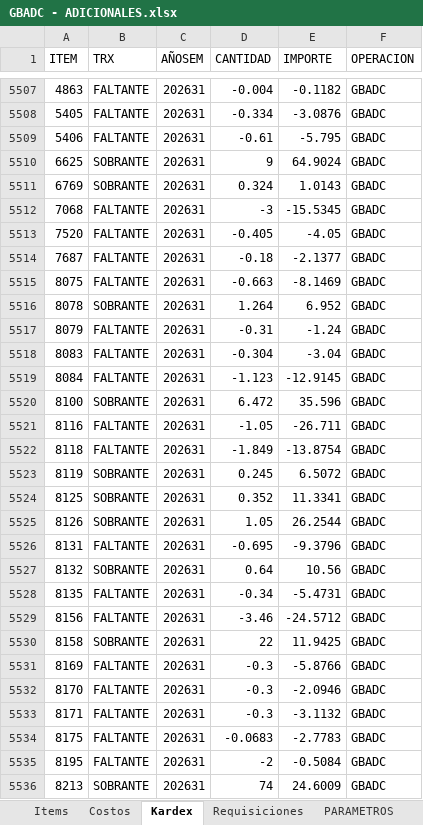
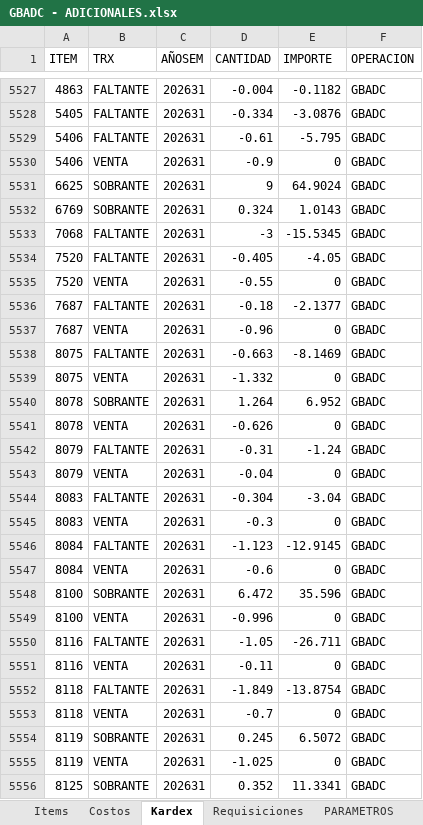
Before and after one commit to AlvaroCornejo/EBC_PEDIDOS_ADICIONALES, an Excel workbook: data/GBADC - ADICIONALES.xlsx, sheet Kardex, drawn as a sheet; only a part is shown, gaps mark what is left out; the shorter side is filled out with more unchanged rows; values as stored, in another font and other column widths than the file's, no borders; table styles not drawn; the diff covers the shown part only; the diff names each change by its address in the sheet, - before the commit and + after, or states it on an @@ line.

```diff
--- a/data/GBADC - ADICIONALES.xlsx (sheet Kardex)
+++ b/data/GBADC - ADICIONALES.xlsx (sheet Kardex)
+row 5530: 5406 | VENTA | 202631 | -0.9 | 0 | GBADC
+row 5535: 7520 | VENTA | 202631 | -0.55 | 0 | GBADC
+row 5537: 7687 | VENTA | 202631 | -0.96 | 0 | GBADC
+row 5539: 8075 | VENTA | 202631 | -1.332 | 0 | GBADC
+row 5541: 8078 | VENTA | 202631 | -0.626 | 0 | GBADC
+row 5543: 8079 | VENTA | 202631 | -0.04 | 0 | GBADC
+row 5545: 8083 | VENTA | 202631 | -0.3 | 0 | GBADC
+row 5547: 8084 | VENTA | 202631 | -0.6 | 0 | GBADC
+row 5549: 8100 | VENTA | 202631 | -0.996 | 0 | GBADC
+row 5551: 8116 | VENTA | 202631 | -0.11 | 0 | GBADC
+row 5553: 8118 | VENTA | 202631 | -0.7 | 0 | GBADC
+row 5555: 8119 | VENTA | 202631 | -1.025 | 0 | GBADC
```
Also changed, not shown: 117 added rows and 14 edited cells elsewhere in this sheet, sheet PARAMETROS, data/CDL28 - ADICIONALES.xlsx, data/GBCFR - ADICIONALES.xlsx, 7 other files.
